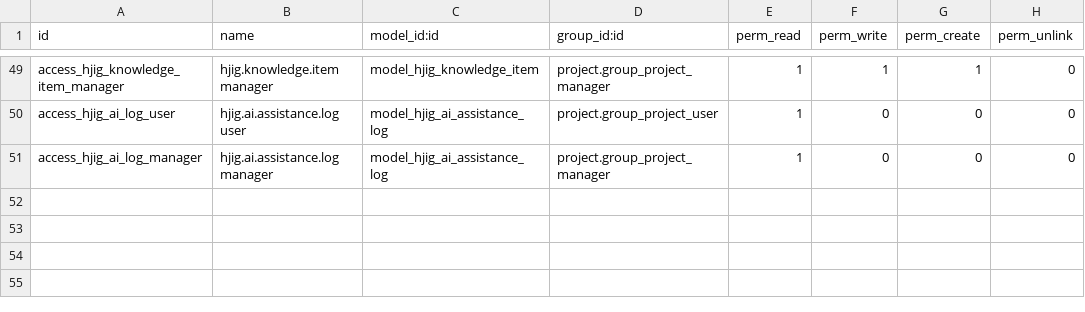
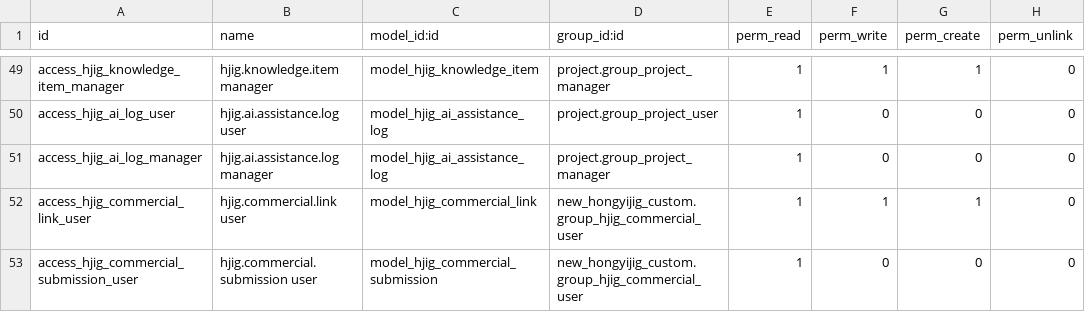
Before and after one commit to HongyijigTech/new_hongyijig_custom, a CSV file: security/ir.model.access.csv, drawn as a sheet; only a part is shown, gaps mark what is left out; the diff names each change by its address in the sheet, - before the commit and + after, or states it on an @@ line.

Commit message:
Add stage checklists and governed commercial bridges

```diff
--- a/security/ir.model.access.csv
+++ b/security/ir.model.access.csv
+row 52: access_hjig_commercial_link_user | hjig.commercial.link user | model_hjig_commercial_link | new_hongyijig_custom.group_hjig_commercial_user | 1 | 1 | 1 | 0
+row 53: access_hjig_commercial_submission_user | hjig.commercial.submission user | model_hjig_commercial_submission | new_hongyijig_custom.group_hjig_commercial_user | 1 | 0 | 0 | 0
```
Also changed, not shown: 12 other files.
